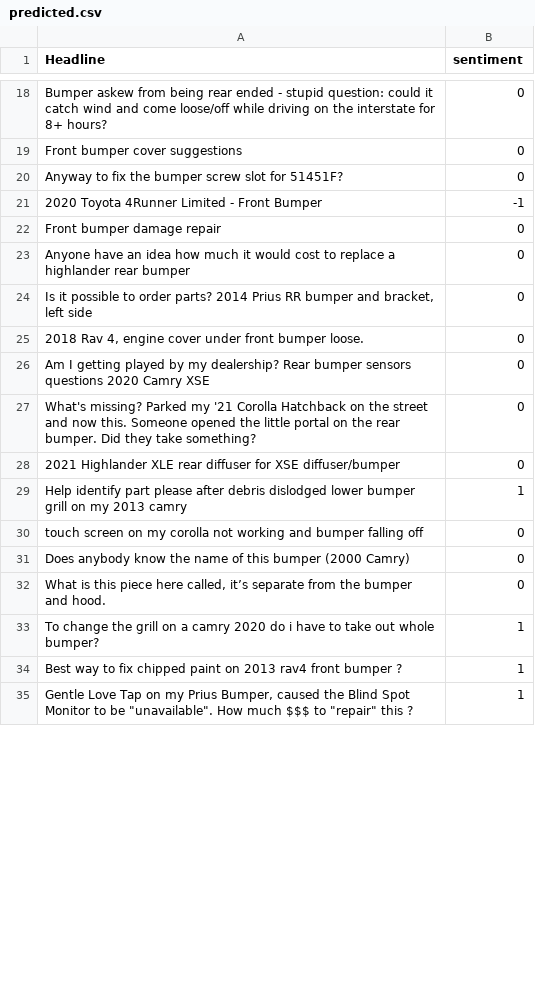
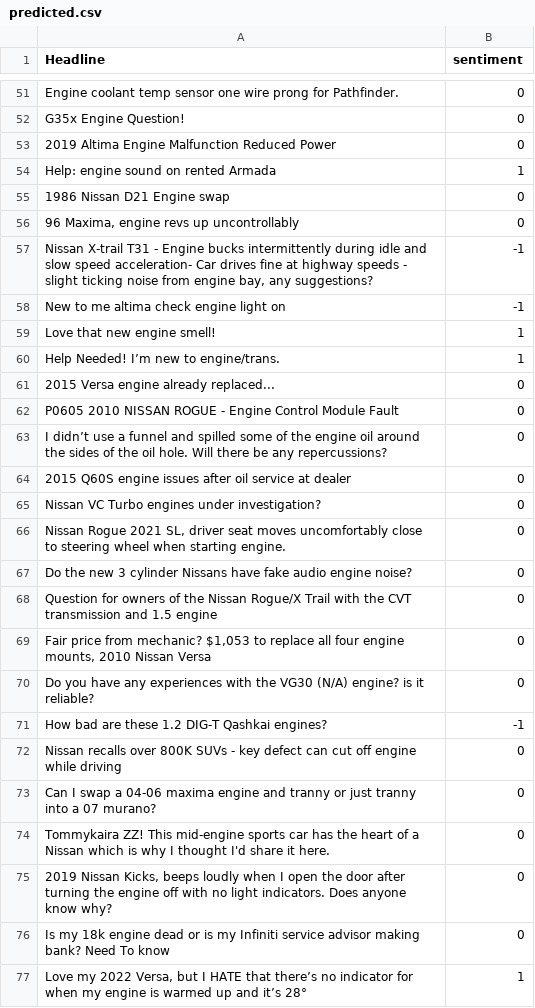
Before and after one commit to ImanZulhakim/RedditCarBrand_SentimentAnalysis, a CSV file: predicted.csv, drawn as a sheet; only a part is shown, gaps mark what is left out; removed rows and columns are numbered as before the commit, all else as after; the diff covers the shown part only; the diff names each change by its address in the sheet, - before the commit and + after, or states it on an @@ line.

```diff
--- a/predicted.csv
+++ b/predicted.csv
-A51 (Headline): Bumper askew from being rear ended - stupid question: could it catch wind and come loose/off while driving on the interstate for 8+ hours?
+A51 (Headline): Engine coolant temp sensor one wire prong for Pathfinder.
+row 52: G35x Engine Question! | 0
-A53 (Headline): Front bumper cover suggestions
+A53 (Headline): 2019 Altima Engine Malfunction Reduced Power
+row 54: Help: engine sound on rented Armada | 1
+row 55: 1986 Nissan D21 Engine swap | 0
-A56 (Headline): Anyway to fix the bumper screw slot for 51451F?
+A56 (Headline): 96 Maxima, engine revs up uncontrollably
+row 57: Nissan X-trail T31 - Engine bucks intermittently during idle and slow speed acceleration- Car drives fine at highway speeds - slight ticking noise from engine bay, any suggestions? | -1
-A58 (Headline): 2020 Toyota 4Runner Limited - Front Bumper
+A58 (Headline): New to me altima check engine light on
+row 59: Love that new engine smell! | 1
+row 60: Help Needed! I’m new to engine/trans. | 1
-A61 (Headline): Front bumper damage repair
+A61 (Headline): 2015 Versa engine already replaced...
+row 62: P0605 2010 NISSAN ROGUE - Engine Control Module Fault | 0
-A63 (Headline): Anyone have an idea how much it would cost to replace a highlander rear bumper
+A63 (Headline): I didn’t use a funnel and spilled some of the engine oil around the sides of the oil hole. Will there be any repercussions?
-A64 (Headline): Is it possible to order parts? 2014 Prius RR bumper and bracket, left side
+A64 (Headline): 2015 Q60S engine issues after oil service at dealer
-A65 (Headline): 2018 Rav 4, engine cover under front bumper loose.
+A65 (Headline): Nissan VC Turbo engines under investigation?
-A66 (Headline): Am I getting played by my dealership? Rear bumper sensors questions 2020 Camry XSE
+A66 (Headline): Nissan Rogue 2021 SL, driver seat moves uncomfortably close to steering wheel when starting engine.
+row 67: Do the new 3 cylinder Nissans have fake audio engine noise? | 0
-A68 (Headline): What's missing? Parked my '21 Corolla Hatchback on the street and now this. Someone opened the little portal on the rear bumper. Did they take something?
+A68 (Headline): Question for owners of the Nissan Rogue/X Trail with the CVT transmission and 1.5 engine
-A69 (Headline): 2021 Highlander XLE rear diffuser for XSE diffuser/bumper
+A69 (Headline): Fair price from mechanic? $1,053 to replace all four engine mounts, 2010 Nissan Versa
-row 29: Help identify part please after debris dislodged lower bumper grill on my 2013 camry | 1
+row 70: Do you have any experiences with the VG30 (N/A) engine? is it reliable? | 0
+row 71: How bad are these 1.2 DIG-T Qashkai engines? | -1
-A72 (Headline): touch screen on my corolla not working and bumper falling off
+A72 (Headline): Nissan recalls over 800K SUVs - key defect can cut off engine while driving
-A73 (Headline): Does anybody know the name of this bumper (2000 Camry)
+A73 (Headline): Can I swap a 04-06 maxima engine and tranny or just tranny into a 07 murano?
+row 74: Tommykaira ZZ! This mid-engine sports car has the heart of a Nissan which is why I thought I'd share it here. | 0
-A75 (Headline): What is this piece here called, it’s separate from the bumper and hood.
+A75 (Headline): 2019 Nissan Kicks, beeps loudly when I open the door after turning the engine off with no light indicators. Does anyone know why?
+row 76: Is my 18k engine dead or is my Infiniti service advisor making bank? Need To know | 0
-A77 (Headline): To change the grill on a camry 2020 do i have to take out whole bumper?
+A77 (Headline): Love my 2022 Versa, but I HATE that there’s no indicator for when my engine is warmed up and it’s 28°
-row 34: Best way to fix chipped paint on 2013 rav4 front bumper ? | 1
-row 35: Gentle Love Tap on my Prius Bumper, caused the Blind Spot Monitor to be "unavailable". How much $$$ to "repair" this ? | 1
```
Also changed, not shown: 43 added rows, 2 removed rows and 21 edited cells elsewhere in this file, mazda_tank.csv, nissan_engine.csv, 6 other files.
